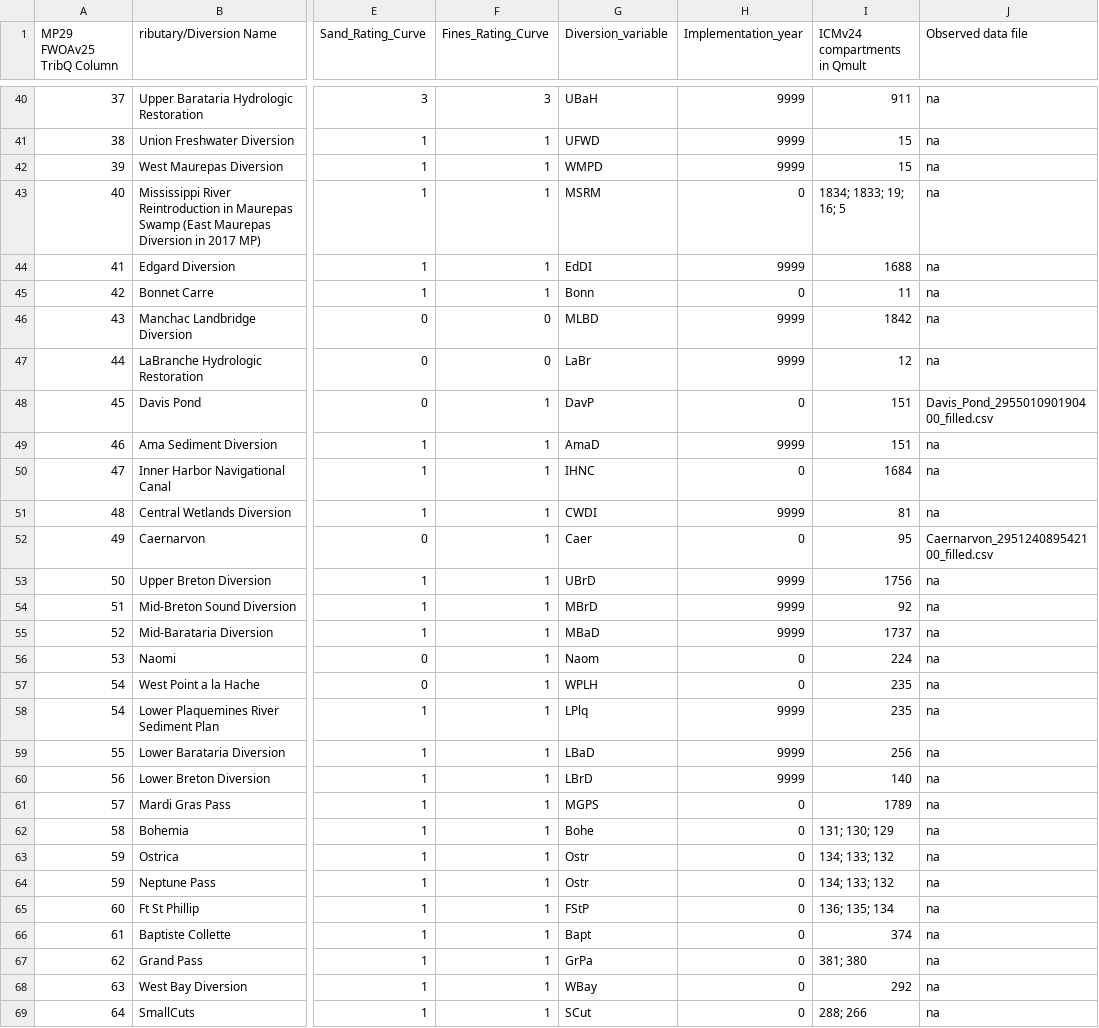
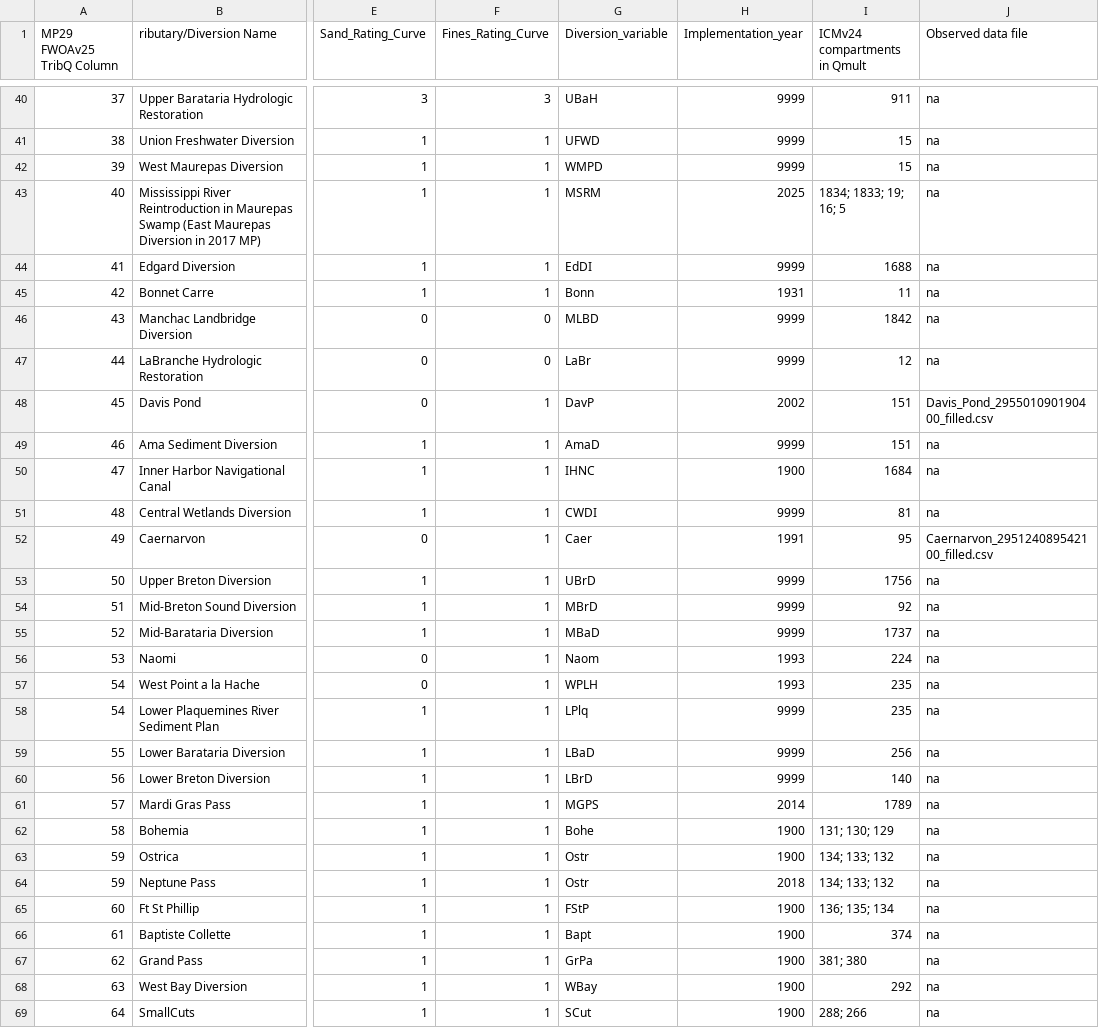
Before and after one commit to CPRA-MP/ICM_pre-processing, a CSV file: flow_calculators/MP2029_TribQ_columns.csv, drawn as a sheet; only a part is shown, gaps mark what is left out; the diff covers the shown part only; the diff names each change by its address in the sheet, - before the commit and + after, or states it on an @@ line.

Commit message:
update implementation years and debug

```diff
--- a/flow_calculators/MP2029_TribQ_columns.csv
+++ b/flow_calculators/MP2029_TribQ_columns.csv
-H43 (Implementation_year): 0
+H43 (Implementation_year): 2025
-H45 (Implementation_year): 0
+H45 (Implementation_year): 1931
-H48 (Implementation_year): 0
+H48 (Implementation_year): 2002
-H50 (Implementation_year): 0
+H50 (Implementation_year): 1900
-H52 (Implementation_year): 0
+H52 (Implementation_year): 1991
-H56:H57 (Implementation_year): 0
+H56:H57 (Implementation_year): 1993
-H61 (Implementation_year): 0
+H61 (Implementation_year): 2014
-H62:H63 (Implementation_year): 0
+H62:H63 (Implementation_year): 1900
-H64 (Implementation_year): 0
+H64 (Implementation_year): 2018
-H65:H69 (Implementation_year): 0
+H65:H69 (Implementation_year): 1900
```
Also changed, not shown: 40 edited cells elsewhere in this file, 1 other file.
